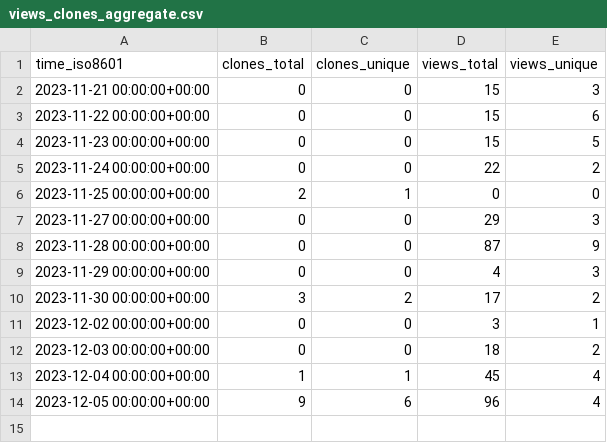
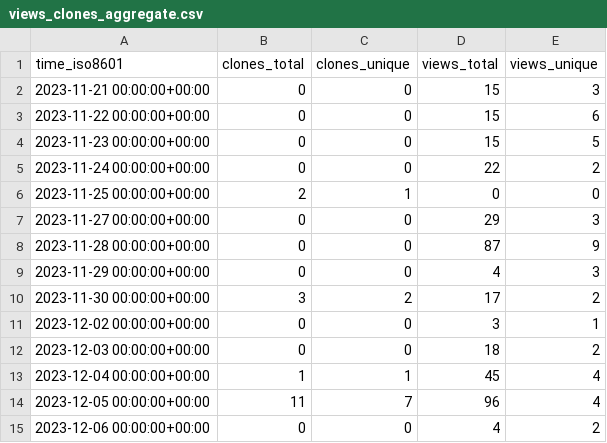
Before and after one commit to edgafner/dorkag, a CSV file: edgafner/dorkag/ghrs-data/views_clones_aggregate.csv, drawn as a sheet.

```diff
--- a/edgafner/dorkag/ghrs-data/views_clones_aggregate.csv
+++ b/edgafner/dorkag/ghrs-data/views_clones_aggregate.csv
@@ -13,2 +13,3 @@ time_iso8601,clones_total,clones_unique,views_total,views_unique
 2023-12-04 00:00:00+00:00,1,1,45,4
-2023-12-05 00:00:00+00:00,9,6,96,4
+2023-12-05 00:00:00+00:00,11,7,96,4
+2023-12-06 00:00:00+00:00,0,0,4,2
```
Also changed, not shown: 1 other file.
